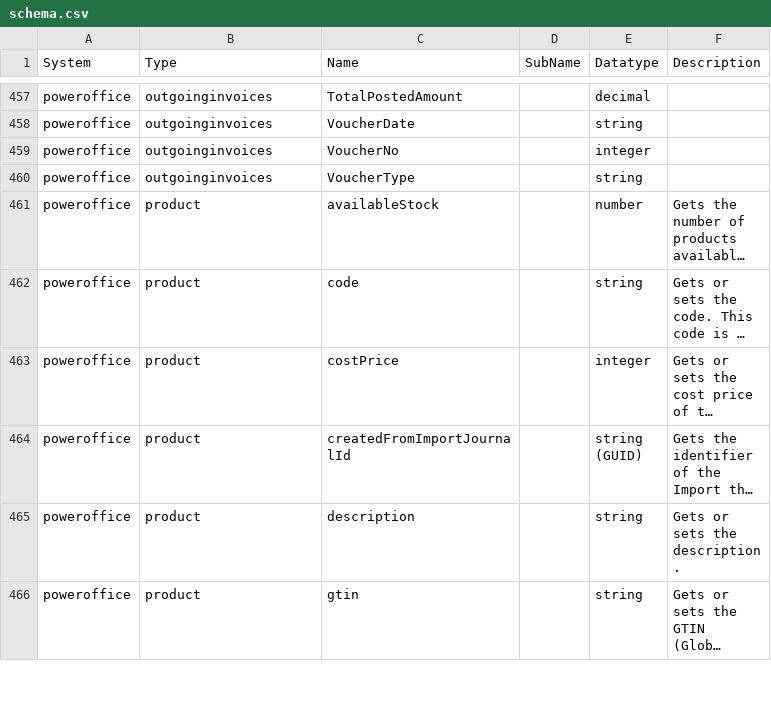
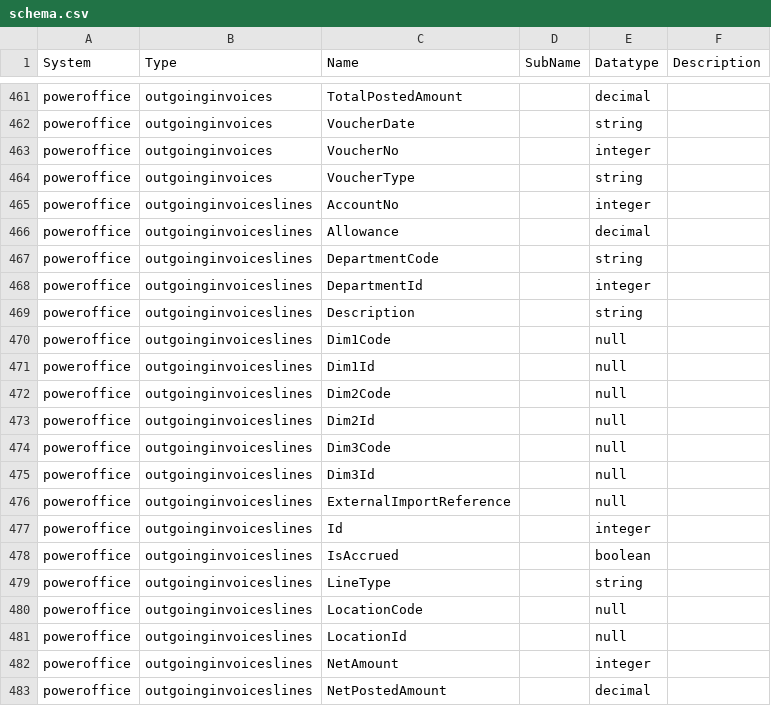
Before and after one commit to sesam-io/powerofficego-connector, a CSV file: schema.csv, drawn as a sheet; only a part is shown, gaps mark what is left out; the shorter side is filled out with more unchanged rows; long unchanged cells end in …; the diff covers the shown part only.

Commit message:
IS-15582 Add support for location datatype (#42)
* IS-15469: Add support for Customers datatype

* IS-15470: Add Employees datatype

* IS-15476 Add support for Projects datatype (get and insert operations) (#28)

* Revert "Added example usage of v2 api"

This reverts commit 9c313b314181230eb7d7b4e0860d7f169c74987e.

* IS-15502: Add VatCode to V1

* add projects template

* add operations

* update system for order datatype

* IS-15510 Add Quote and Currency datatypes (#26)

* add currency and quote templates

* add quote_list operation

* add order template

* update projects template

* minor change

* remove unneccesary datatypes

* add schema for projects

* add order template

* remove v1 templates from manifest

* remove v1 datatypes and schemas

* remove update and delete operations + minor change

* change datatype to lowecase

* add schema.csv

---------

Co-authored-by: mMaydew <michael.maydew@sesam.io>

* IS-15472: Add support for Suppliers

* IS-15473 Add support for OutgoingInvoices (#29)

* add outgoinginvoice and outgoinginvoicelines templates

* add outgoinginvoiceslines_list operation

* add schema for outgoinginvoices

* fix template name in manifest

* merge outgoinginvoices and salesorders templates

* remove outgoinginvoices template

* add schema.csv

* IS-15532: Add support for VatCodes

* IS-15474 Add support for IncomingInvoices (#32)

* add template for incominginvoices

* add schema for incominginvoices

* add schema.csv

* add schema for outgoinginvoicelines

* add update operation

* add departments template

* add projects template

* merge from playground

* rewrite payload for departments

* rewrite payload for customers datatype + add update operation

* switch to transform-share-rest from the pasted template

* remove enable_deletes

* add schema from playground

* add employee

* add update operation to system

* update manifest

* add primary_key_insert to departments

* add location to manifest

* add location template

* add schema for location

* update schemas

* add schema.csv

---------

Co-authored-by: mMaydew <michael.maydew@sesam.io>

```diff
--- a/schema.csv
+++ b/schema.csv
@@ -460 +464,20 @@
 "poweroffice","outgoinginvoices","VoucherType","","string",""
+"poweroffice","outgoinginvoiceslines","AccountNo","","integer",""
+"poweroffice","outgoinginvoiceslines","Allowance","","decimal",""
+"poweroffice","outgoinginvoiceslines","DepartmentCode","","string",""
+"poweroffice","outgoinginvoiceslines","DepartmentId","","integer",""
+"poweroffice","outgoinginvoiceslines","Description","","string",""
+"poweroffice","outgoinginvoiceslines","Dim1Code","","null",""
+"poweroffice","outgoinginvoiceslines","Dim1Id","","null",""
+"poweroffice","outgoinginvoiceslines","Dim2Code","","null",""
+"poweroffice","outgoinginvoiceslines","Dim2Id","","null",""
+"poweroffice","outgoinginvoiceslines","Dim3Code","","null",""
+"poweroffice","outgoinginvoiceslines","Dim3Id","","null",""
+"poweroffice","outgoinginvoiceslines","ExternalImportReference","","null",""
+"poweroffice","outgoinginvoiceslines","Id","","integer",""
+"poweroffice","outgoinginvoiceslines","IsAccrued","","boolean",""
+"poweroffice","outgoinginvoiceslines","LineType","","string",""
+"poweroffice","outgoinginvoiceslines","LocationCode","","null",""
+"poweroffice","outgoinginvoiceslines","LocationId","","null",""
+"poweroffice","outgoinginvoiceslines","NetAmount","","integer",""
+"poweroffice","outgoinginvoiceslines","NetPostedAmount","","decimal",""
```
Also changed, not shown: 22 added rows elsewhere in this file, 8 other files.
